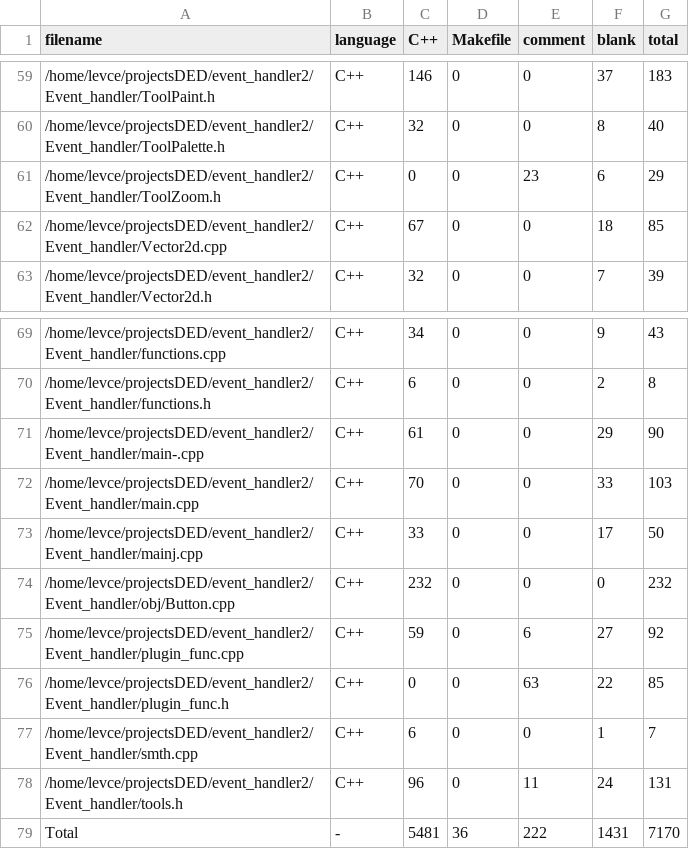
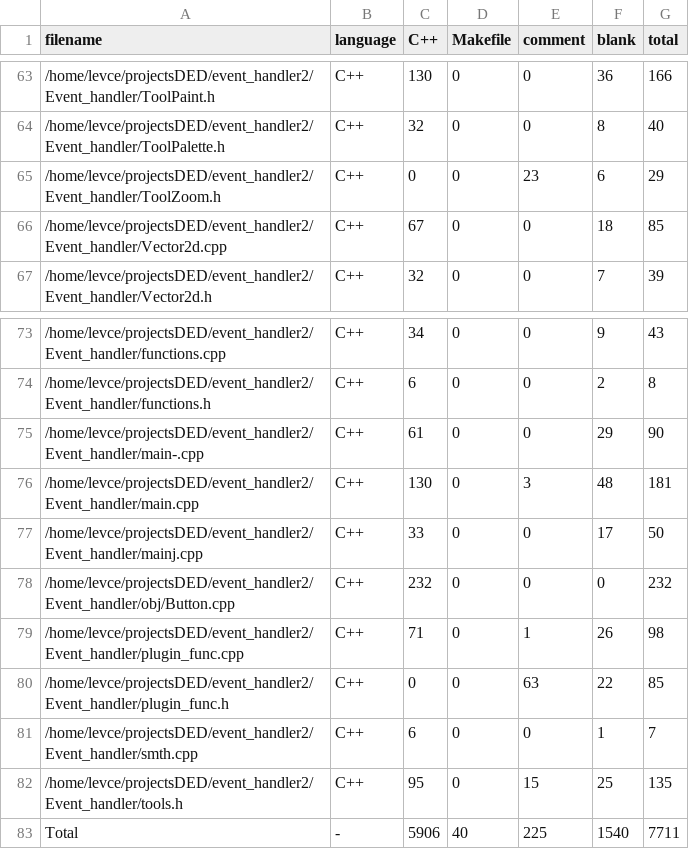
Before and after one commit to levasemin/Graphic-Library, a CSV file: .VSCodeCounter/2022-12-14_00-28-23/results.csv (was .VSCodeCounter/2022-12-11_22-30-29/results.csv), drawn as a sheet; only a part is shown, gaps mark what is left out; the diff covers the shown part only.

```diff
--- a/.VSCodeCounter/2022-12-11_22-30-29/results.csv
+++ b/.VSCodeCounter/2022-12-14_00-28-23/results.csv
@@ -59,2 +63,2 @@
-"/home/levce/projectsDED/event_handler2/Event_handler/ToolPaint.h", "C++", 146, 0, 0, 37, 183
+"/home/levce/projectsDED/event_handler2/Event_handler/ToolPaint.h", "C++", 130, 0, 0, 36, 166
 "/home/levce/projectsDED/event_handler2/Event_handler/ToolPalette.h", "C++", 32, 0, 0, 8, 40
@@ -71,9 +75,9 @@
 "/home/levce/projectsDED/event_handler2/Event_handler/main-.cpp", "C++", 61, 0, 0, 29, 90
-"/home/levce/projectsDED/event_handler2/Event_handler/main.cpp", "C++", 70, 0, 0, 33, 103
+"/home/levce/projectsDED/event_handler2/Event_handler/main.cpp", "C++", 130, 0, 3, 48, 181
 "/home/levce/projectsDED/event_handler2/Event_handler/mainj.cpp", "C++", 33, 0, 0, 17, 50
 "/home/levce/projectsDED/event_handler2/Event_handler/obj/Button.cpp", "C++", 232, 0, 0, 0, 232
-"/home/levce/projectsDED/event_handler2/Event_handler/plugin_func.cpp", "C++", 59, 0, 6, 27, 92
+"/home/levce/projectsDED/event_handler2/Event_handler/plugin_func.cpp", "C++", 71, 0, 1, 26, 98
 "/home/levce/projectsDED/event_handler2/Event_handler/plugin_func.h", "C++", 0, 0, 63, 22, 85
 "/home/levce/projectsDED/event_handler2/Event_handler/smth.cpp", "C++", 6, 0, 0, 1, 7
-"/home/levce/projectsDED/event_handler2/Event_handler/tools.h", "C++", 96, 0, 11, 24, 131
-"Total", "-", 5481, 36, 222, 1431, 7170
+"/home/levce/projectsDED/event_handler2/Event_handler/tools.h", "C++", 95, 0, 15, 25, 135
+"Total", "-", 5906, 40, 225, 1540, 7711
```
Also changed, not shown: 4 added rows and 59 edited cells elsewhere in this file, .VSCodeCounter/2022-12-14_11-43-50/results.csv, 38 other files.
